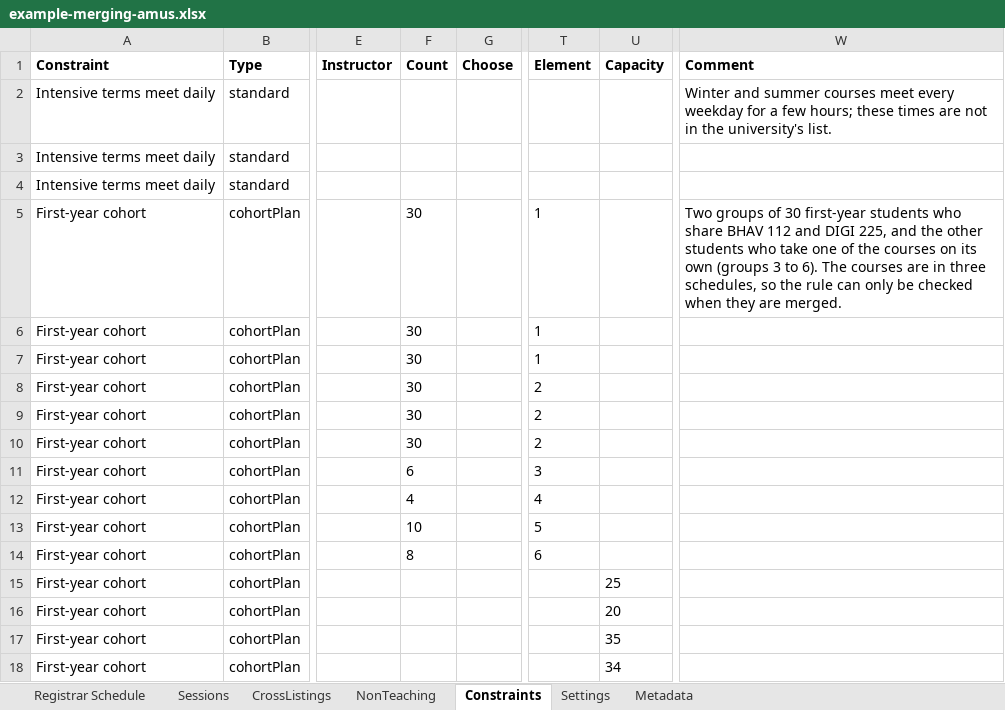
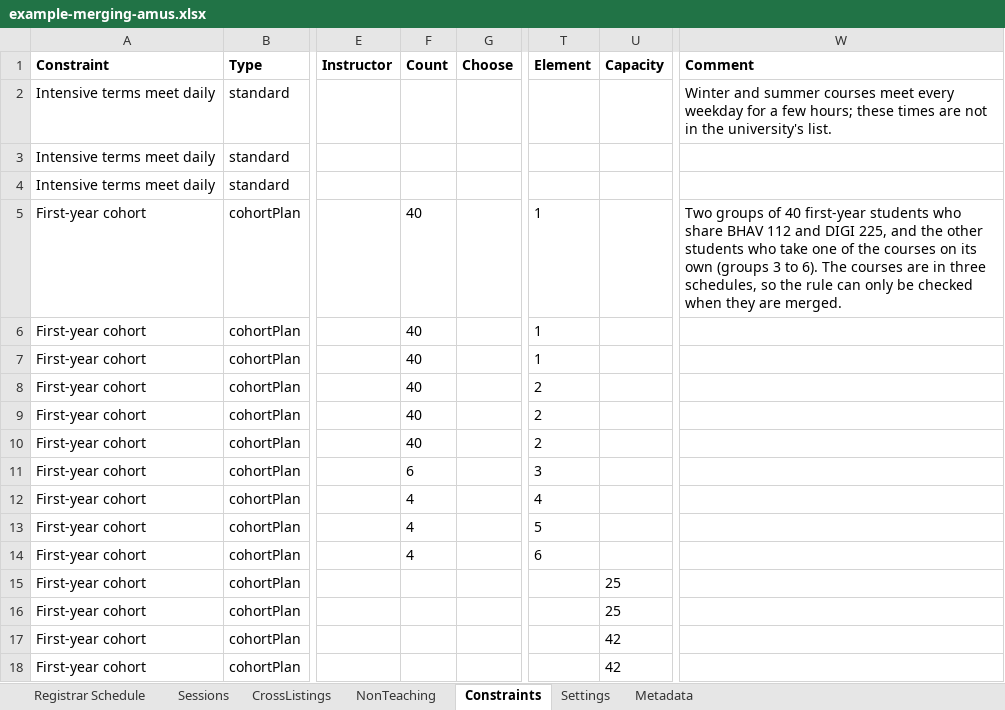
Before and after one commit to rpruim/course-schedulizer, an Excel workbook: apps/web/public/examples/example-merging-amus.xlsx, sheet Constraints, drawn as a sheet; only a part is shown, gaps mark what is left out; values as stored, in another font and other column widths than the file's, no borders; the diff names each change by its address in the sheet, - before the commit and + after, or states it on an @@ line.

Commit message:
Example "Merging schedules/cohort planning": enough seats, but the times keep 6 of 98 students out
Renamed from "Merging schedules". The cohort rule now has two groups of 40 and
a few students outside the cohort in each course, with enough seats in every
course; merged, the clash of DIGI 225 B and AMUS 145 B with BHAV 112 A leaves
92 of 98 seated, and moving DIGI 225 B to another time seats everyone (the
example's test checks both).

Assisted by Claude Opus 5.5 (Anthropic).

```diff
--- a/apps/web/public/examples/example-merging-amus.xlsx (sheet Constraints)
+++ b/apps/web/public/examples/example-merging-amus.xlsx (sheet Constraints)
-F5:F10 (Count): 30
+F5:F10 (Count): 40
-W5 (Comment): …groups of 30 first-year students…
+W5 (Comment): …groups of 40 first-year students…
-F13 (Count): 10
+F13 (Count): 4
-F14 (Count): 8
+F14 (Count): 4
-U16 (Capacity): 20
+U16 (Capacity): 25
-U17 (Capacity): 35
+U17 (Capacity): 42
-U18 (Capacity): 34
+U18 (Capacity): 42
```
Also changed, not shown: sheet Metadata, 7 other files.
